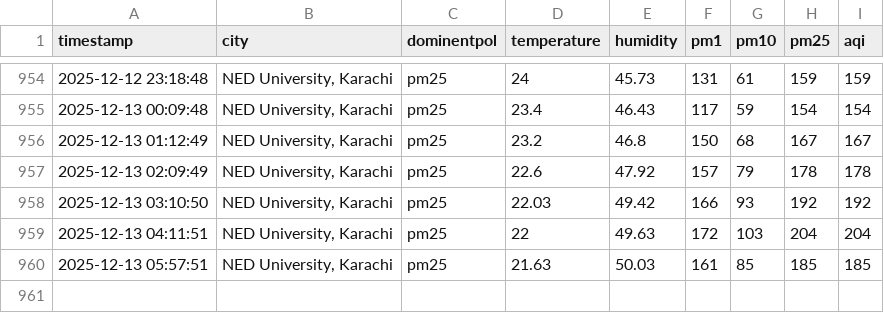
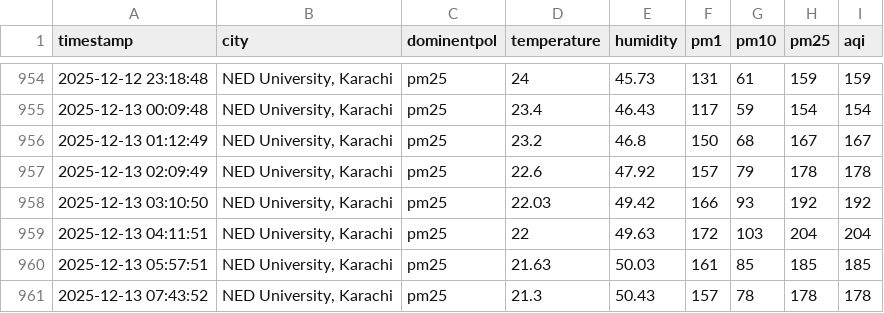
Before and after one commit to Kashif-Mahmood007/AQI_Project, a CSV file: csv/hourly_aqi_data.csv, drawn as a sheet; only a part is shown, gaps mark what is left out; the diff names each change by its address in the sheet, - before the commit and + after, or states it on an @@ line.

```diff
--- a/csv/hourly_aqi_data.csv
+++ b/csv/hourly_aqi_data.csv
+row 961: 2025-12-13 07:43:52 | NED University, Karachi | pm25 | 21.3 | 50.43 | 157 | 78 | 178 | 178
```
